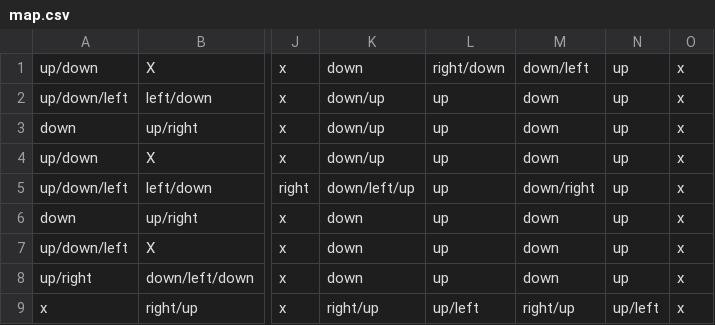
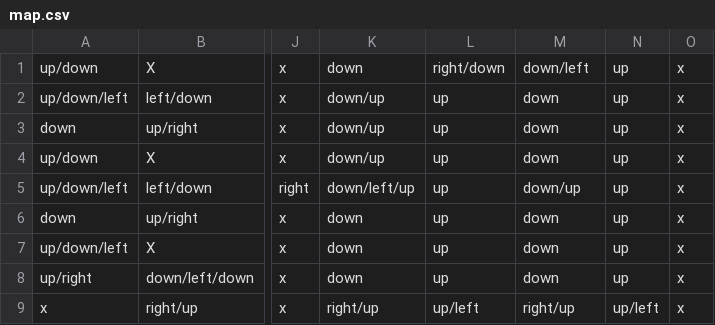
Before and after one commit to AnirudhhRamesh/Intelligent-Traffic-Backend, a CSV file: map.csv, drawn as a sheet; only a part is shown, gaps mark what is left out; the diff names each change by its address in the sheet, - before the commit and + after, or states it on an @@ line.

```diff
--- a/map.csv
+++ b/map.csv
-M5: down/right
+M5: down/up
```
Also changed, not shown: 3 other files.
